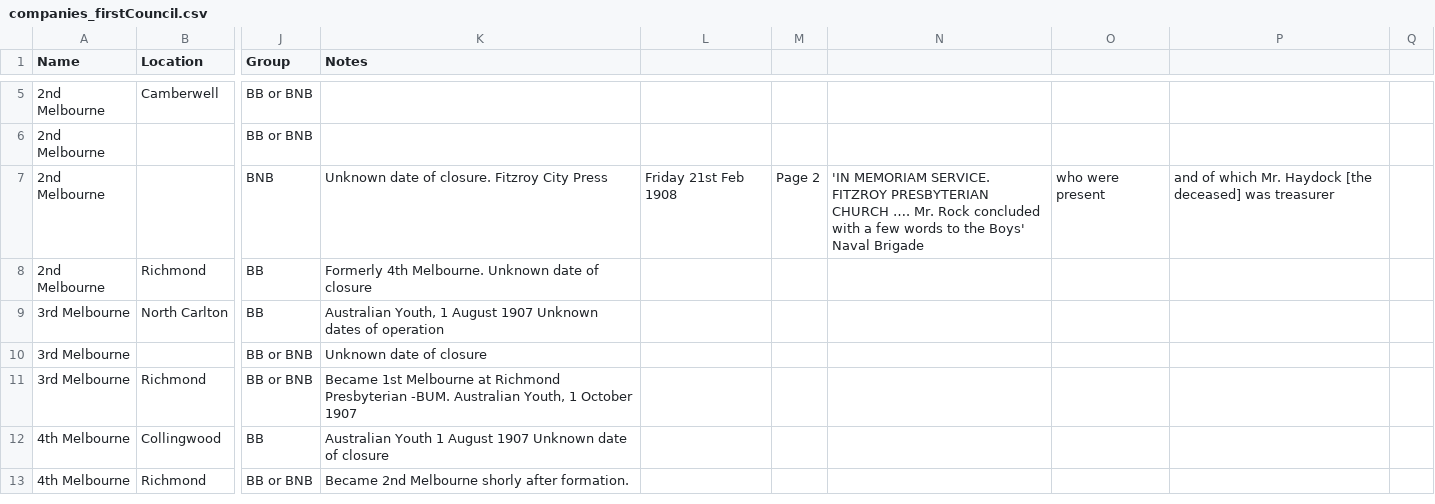
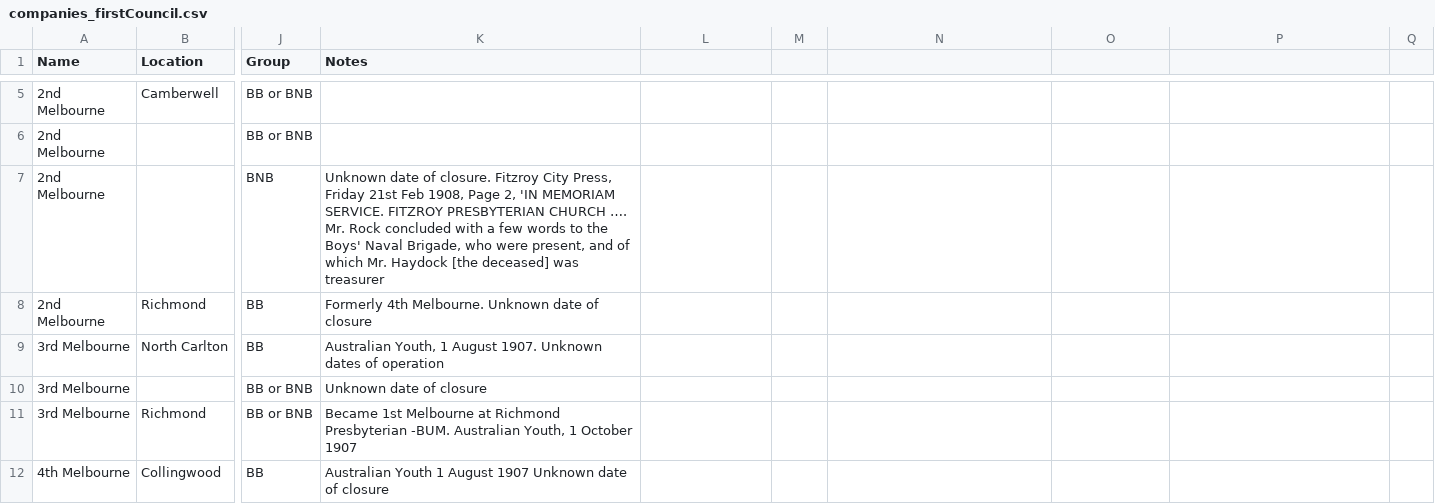
Before and after one commit to shivermetim/bbvdb-public-data, a CSV file: Companies/First Council/companies_firstCouncil.csv, drawn as a sheet; only a part is shown, gaps mark what is left out; the shorter side is filled out with more unchanged rows; the diff names each change by its address in the sheet, - before the commit and + after, or states it on an @@ line.

Commit message:
Update companies_firstCouncil.csv

```diff
--- a/Companies/First Council/companies_firstCouncil.csv
+++ b/Companies/First Council/companies_firstCouncil.csv
-K7 (Notes): …Fitzroy City Press
+K7 (Notes): …Fitzroy City Press, Friday 21st Feb 1908, Page 2, 'IN MEMORIAM SERVICE. FITZROY PRESBYTERIAN CHURCH …. Mr. Rock concluded with a few words to the Boys' Naval Brigade, who were present, and of which Mr. Haydock [the deceased] was treasurer
-L7: Friday 21st Feb 1908
+L7: (empty)
-M7: Page 2
+M7: (empty)
-N7: 'IN MEMORIAM SERVICE. FITZROY PRESBYTERIAN CHURCH …. Mr. Rock concluded with a few words to the Boys' Naval Brigade
+N7: (empty)
-O7: who were present
+O7: (empty)
-P7: and of which Mr. Haydock [the deceased] was treasurer
+P7: (empty)
-K9 (Notes): …1 August 1907 Unknown dates…
+K9 (Notes): …1 August 1907. Unknown dates…
```
